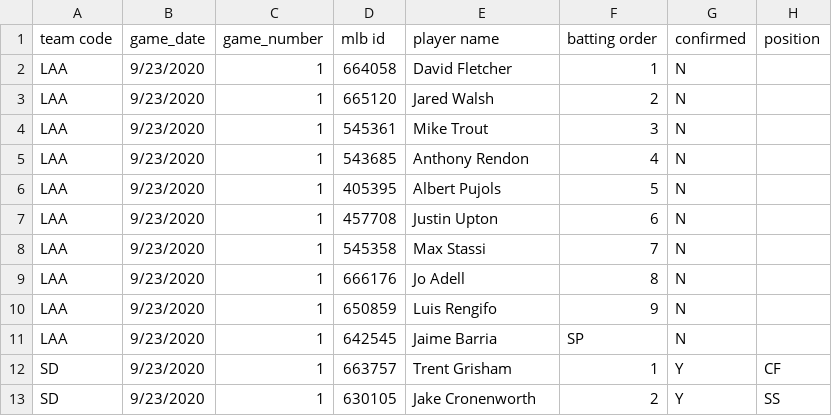
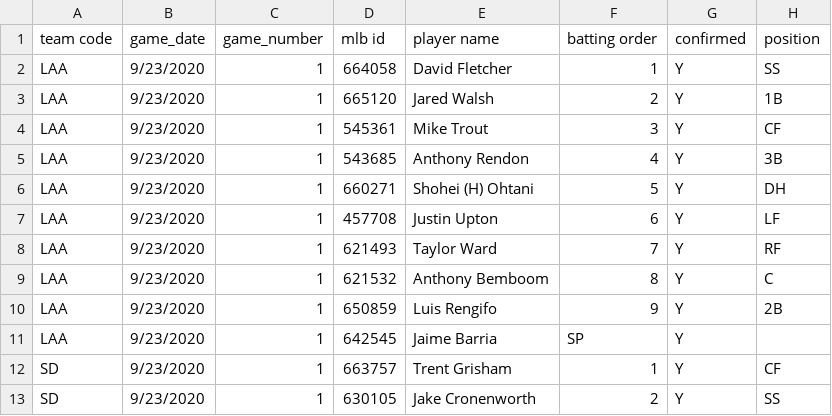
Before and after one commit to justinmof/MLBSheets-CSV-Files, a CSV file: BM-Lineup-Data.csv, drawn as a sheet; only a part is shown.

```diff
--- a/BM-Lineup-Data.csv
+++ b/BM-Lineup-Data.csv
@@ -1,12 +1,12 @@
 team code, game_date, game_number, mlb id, player name, batting order, confirmed, position
-LAA,9/23/2020,1,664058,David Fletcher,1,N,
-LAA,9/23/2020,1,665120,Jared Walsh,2,N,
-LAA,9/23/2020,1,545361,Mike Trout,3,N,
-LAA,9/23/2020,1,543685,Anthony Rendon,4,N,
-LAA,9/23/2020,1,405395,Albert Pujols,5,N,
-LAA,9/23/2020,1,457708,Justin Upton,6,N,
-LAA,9/23/2020,1,545358,Max Stassi,7,N,
-LAA,9/23/2020,1,666176,Jo Adell,8,N,
-LAA,9/23/2020,1,650859,Luis Rengifo,9,N,
-LAA,9/23/2020,1,642545,Jaime Barria,SP,N,
+LAA,9/23/2020,1,664058,David Fletcher,1,Y,SS
+LAA,9/23/2020,1,665120,Jared Walsh,2,Y,1B
+LAA,9/23/2020,1,545361,Mike Trout,3,Y,CF
+LAA,9/23/2020,1,543685,Anthony Rendon,4,Y,3B
+LAA,9/23/2020,1,660271,Shohei (H) Ohtani,5,Y,DH
+LAA,9/23/2020,1,457708,Justin Upton,6,Y,LF
+LAA,9/23/2020,1,621493,Taylor Ward,7,Y,RF
+LAA,9/23/2020,1,621532,Anthony Bemboom,8,Y,C
+LAA,9/23/2020,1,650859,Luis Rengifo,9,Y,2B
+LAA,9/23/2020,1,642545,Jaime Barria,SP,Y,
 SD,9/23/2020,1,663757,Trent Grisham,1,Y,CF
```
Also changed, not shown: BM-Lineup-Data1.csv.
